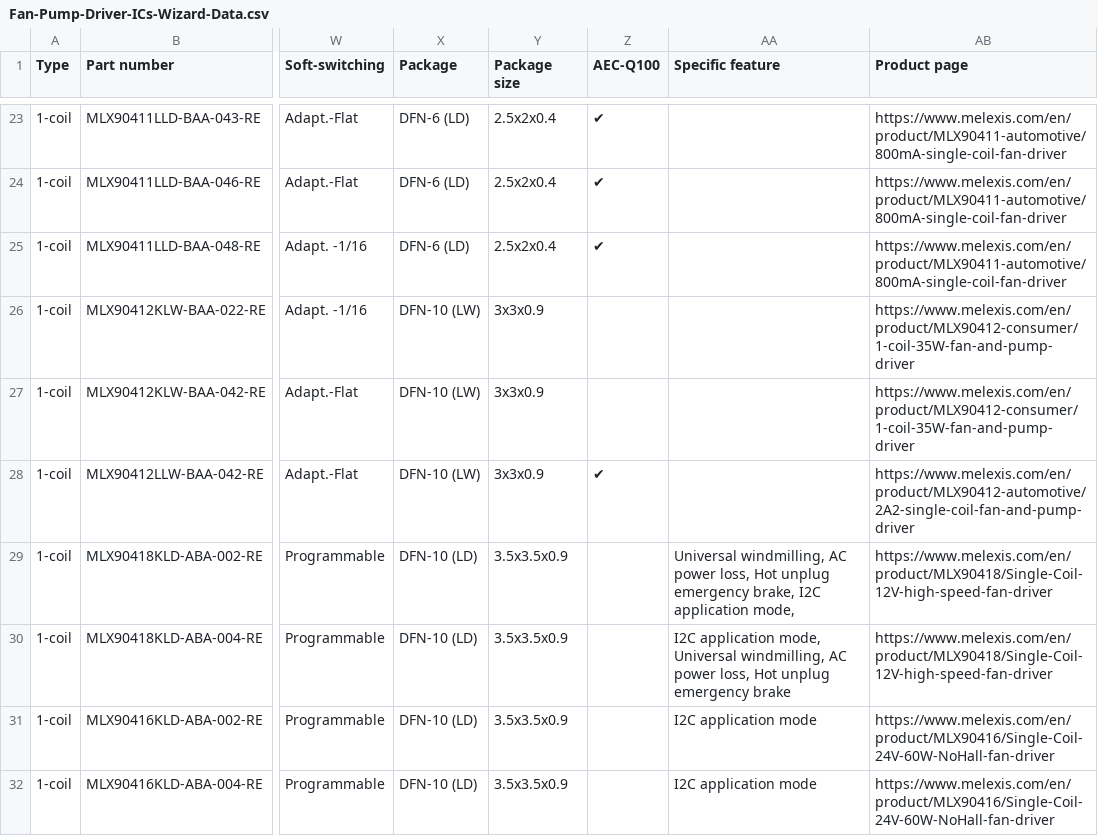
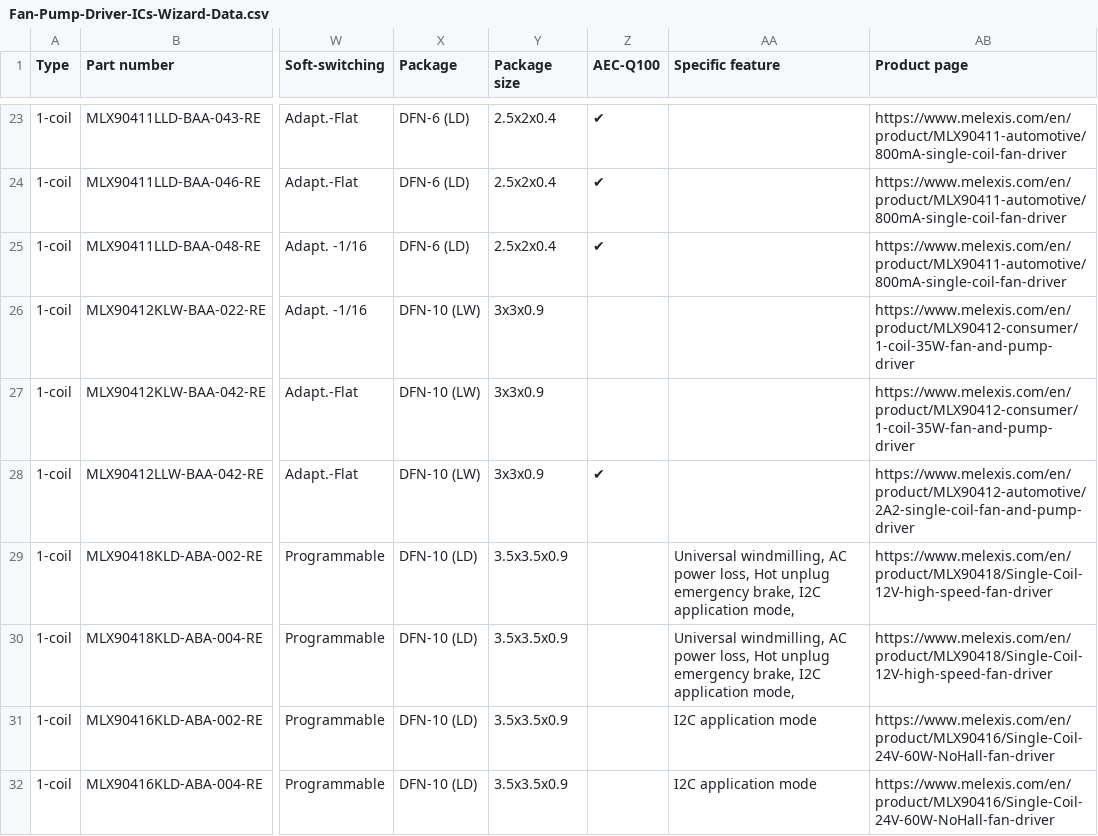
Before and after one commit to MelexisBC/Wizard--Fan-Pump-Driver-ICs-Data, a CSV file: Fan-Pump-Driver-ICs-Wizard-Data.csv, drawn as a sheet; only a part is shown, gaps mark what is left out; the diff names each change by its address in the sheet, - before the commit and + after, or states it on an @@ line.

Commit message:
Wizard - Fan and pump driver ICs - Google sheet updated

```diff
--- a/Fan-Pump-Driver-ICs-Wizard-Data.csv
+++ b/Fan-Pump-Driver-ICs-Wizard-Data.csv
-AA30 (Specific feature): I2C application mode, Universal windmilling, AC power loss, Hot unplug emergency brake
+AA30 (Specific feature): Universal windmilling, AC power loss, Hot unplug emergency brake, I2C application mode,
```
